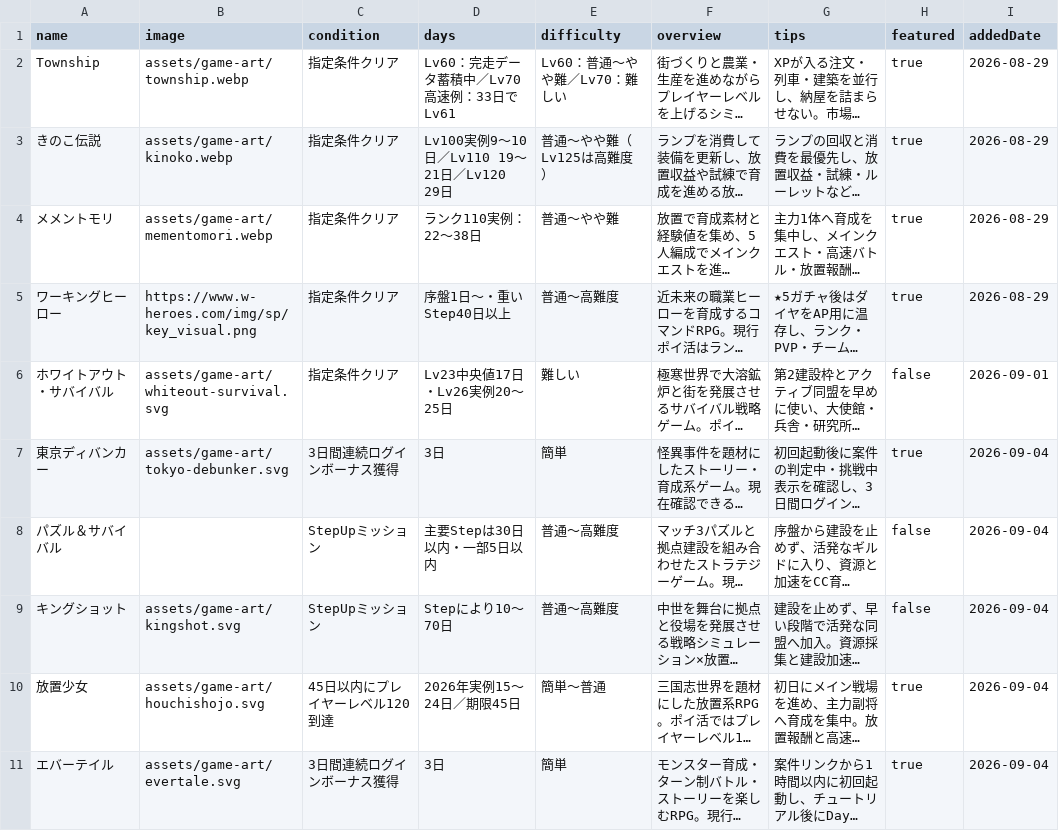
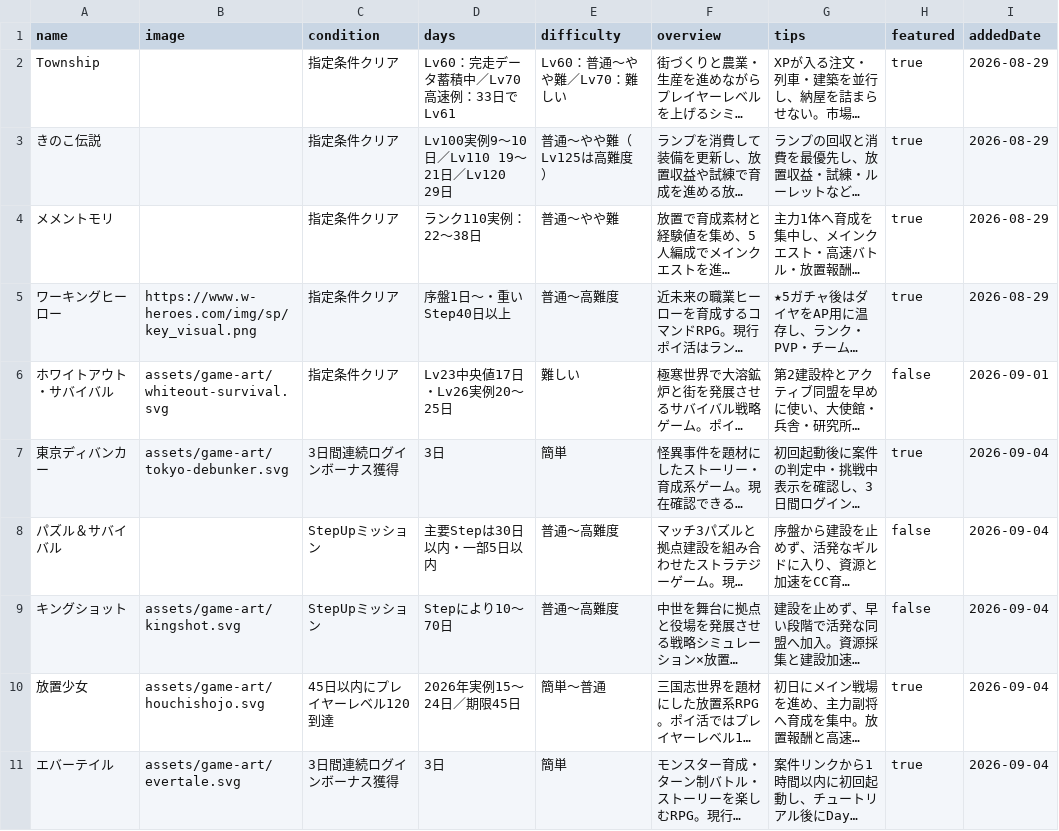
Before and after one commit to POIGAME-LAB/poigamelab, a CSV file: games.csv, drawn as a sheet; long unchanged cells end in …; the diff names each change by its address in the sheet, - before the commit and + after, or states it on an @@ line.

Commit message:
Temporarily disable broken approved artwork

```diff
--- a/games.csv
+++ b/games.csv
-B2 (image): assets/game-art/township.webp
+B2 (image): (empty)
-B3 (image): assets/game-art/kinoko.webp
+B3 (image): (empty)
-B4 (image): assets/game-art/mementomori.webp
+B4 (image): (empty)
```
